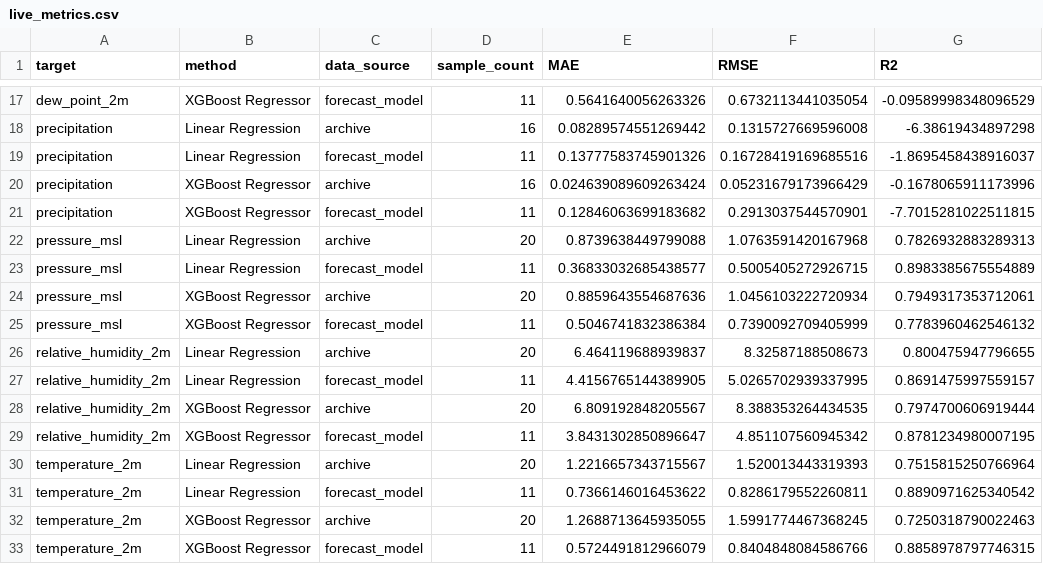
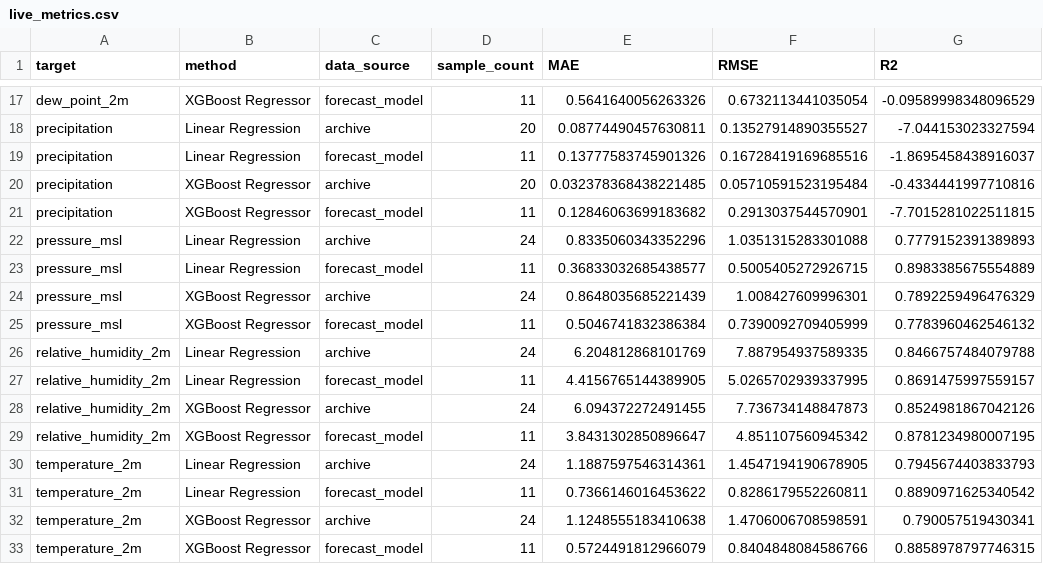
Before and after one commit to dishahshetty20/weather-ml-project, a CSV file: evaluation/regression/live_metrics.csv, drawn as a sheet; only a part is shown, gaps mark what is left out; the diff covers the shown part only; the diff names each change by its address in the sheet, - before the commit and + after, or states it on an @@ line.

```diff
--- a/evaluation/regression/live_metrics.csv
+++ b/evaluation/regression/live_metrics.csv
-D18 (sample_count): 16
+D18 (sample_count): 20
-E18 (MAE): 0.08289574551269442
+E18 (MAE): 0.08774490457630811
-F18 (RMSE): 0.1315727669596008
+F18 (RMSE): 0.13527914890355527
-G18 (R2): -6.38619434897298
+G18 (R2): -7.044153023327594
-D20 (sample_count): 16
+D20 (sample_count): 20
-E20 (MAE): 0.024639089609263424
+E20 (MAE): 0.032378368438221485
-F20 (RMSE): 0.05231679173966429
+F20 (RMSE): 0.05710591523195484
-G20 (R2): -0.1678065911173996
+G20 (R2): -0.4334441997710816
-D22 (sample_count): 20
+D22 (sample_count): 24
-E22 (MAE): 0.8739638449799088
+E22 (MAE): 0.8335060343352296
-F22 (RMSE): 1.0763591420167968
+F22 (RMSE): 1.0351315283301088
-G22 (R2): 0.7826932883289313
+G22 (R2): 0.7779152391389893
-D24 (sample_count): 20
+D24 (sample_count): 24
-E24 (MAE): 0.8859643554687636
+E24 (MAE): 0.8648035685221439
-F24 (RMSE): 1.0456103222720934
+F24 (RMSE): 1.008427609996301
-G24 (R2): 0.7949317353712061
+G24 (R2): 0.7892259496476329
-D26 (sample_count): 20
+D26 (sample_count): 24
-E26 (MAE): 6.464119688939837
+E26 (MAE): 6.204812868101769
-F26 (RMSE): 8.32587188508673
+F26 (RMSE): 7.887954937589335
-G26 (R2): 0.800475947796655
+G26 (R2): 0.8466757484079788
-D28 (sample_count): 20
+D28 (sample_count): 24
-E28 (MAE): 6.809192848205567
+E28 (MAE): 6.094372272491455
-F28 (RMSE): 8.388353264434535
+F28 (RMSE): 7.736734148847873
-G28 (R2): 0.7974700606919444
+G28 (R2): 0.8524981867042126
-D30 (sample_count): 20
+D30 (sample_count): 24
-E30 (MAE): 1.2216657343715567
+E30 (MAE): 1.1887597546314361
-F30 (RMSE): 1.520013443319393
+F30 (RMSE): 1.4547194190678905
-G30 (R2): 0.7515815250766964
+G30 (R2): 0.7945674403833793
-D32 (sample_count): 20
+D32 (sample_count): 24
-E32 (MAE): 1.2688713645935055
+E32 (MAE): 1.1248555183410638
-F32 (RMSE): 1.5991774467368245
+F32 (RMSE): 1.4706006708598591
-G32 (R2): 0.7250318790022463
+G32 (R2): 0.790057519430341
```
Also changed, not shown: 56 edited cells elsewhere in this file, evaluation/regression/live_best_model_by_target.csv, 22 other files.
